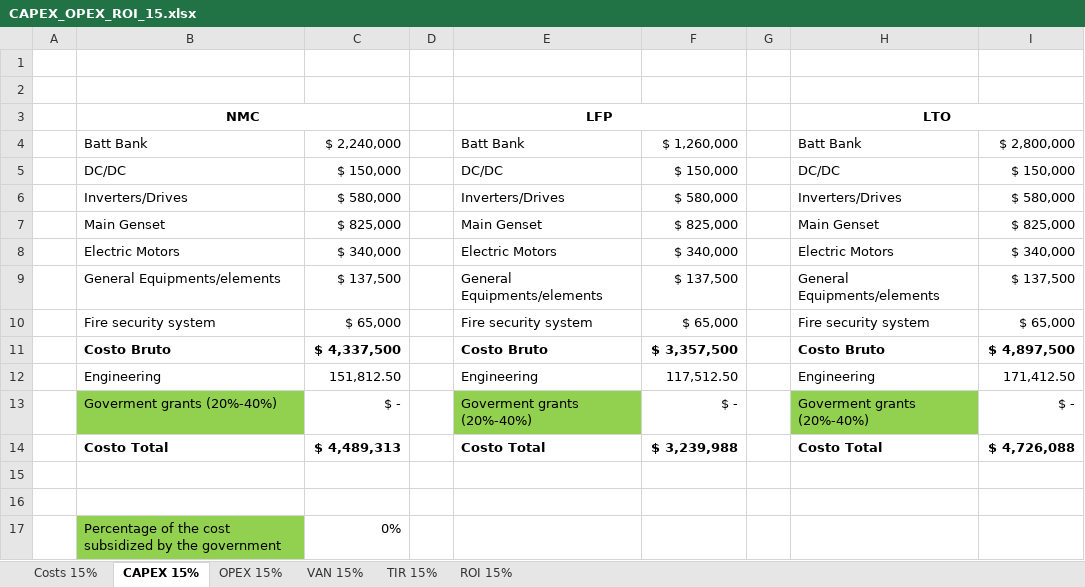
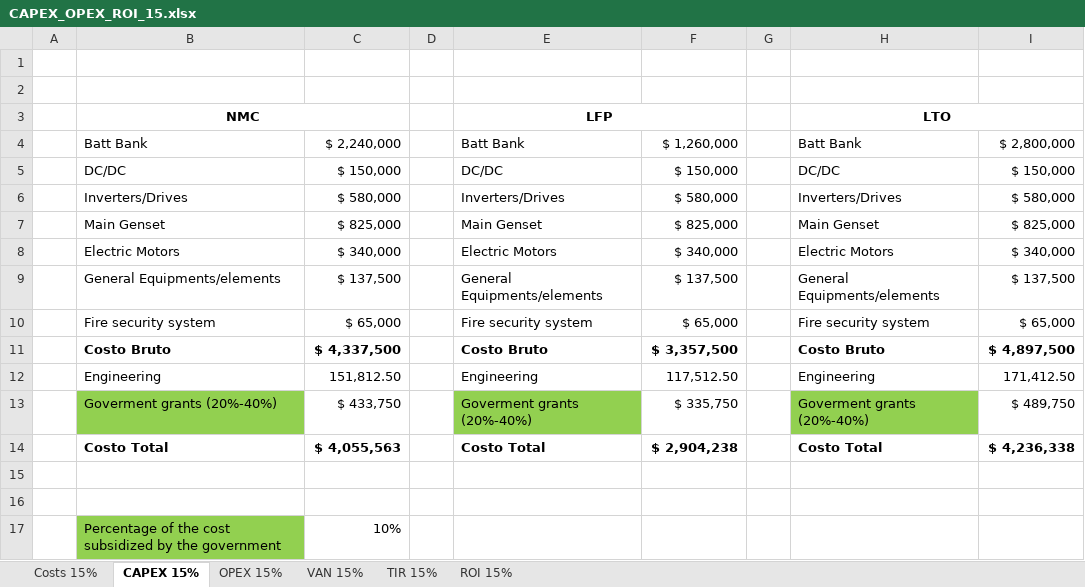
Before and after one commit to LEOSZ8/Tesis_Msc_LSZ, an Excel workbook: 02_Codigo/04_BattBankDesign/01_codes/01_Pnom015/CAPEX_OPEX_ROI_15.xlsx, sheet CAPEX 15%, drawn as a sheet; values as stored, in another font and other column widths than the file's, no borders; the diff names each change by its address in the sheet, - before the commit and + after, or states it on an @@ line.

```diff
--- a/02_Codigo/04_BattBankDesign/01_codes/01_Pnom015/CAPEX_OPEX_ROI_15.xlsx (sheet CAPEX 15%)
+++ b/02_Codigo/04_BattBankDesign/01_codes/01_Pnom015/CAPEX_OPEX_ROI_15.xlsx (sheet CAPEX 15%)
-C13: $ -
+C13: $ 433,750
-F13: $ -
+F13: $ 335,750
-I13: $ -
+I13: $ 489,750
-C14: $ 4,489,313
+C14: $ 4,055,563
-F14: $ 3,239,988
+F14: $ 2,904,238
-I14: $ 4,726,088
+I14: $ 4,236,338
-C17: 0%
+C17: 10%
```
Also changed, not shown: sheet ROI 15%, sheet VAN 15%, sheet TIR 15%, sheet OPEX 15%, 02_Codigo/04_BattBankDesign/01_codes/01_Pnom015/01_Diseño_banco_batt_015.xlsx, 02_Codigo/04_BattBankDesign/01_codes/02_Pnom025/01_Diseño_banco_batt_025.xlsx, 13 other files.
